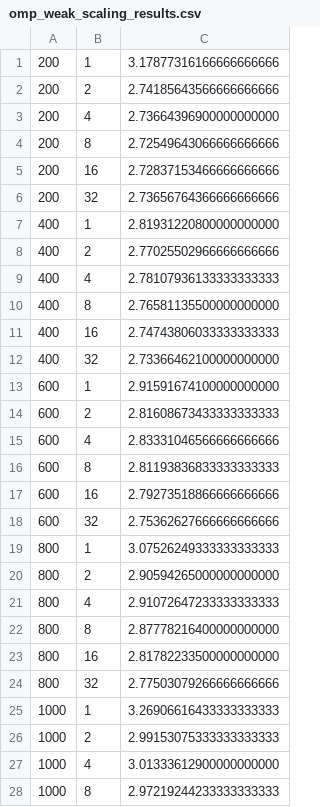
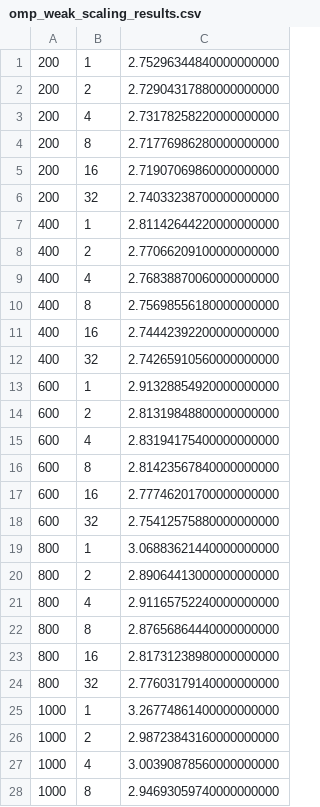
Before and after one commit to lucapernice/HPC, a CSV file: omp_weak_scaling_results.csv, drawn as a sheet; only a part is shown; the diff covers the shown part only.

Commit message:
update omp scaling

```diff
--- a/omp_weak_scaling_results.csv
+++ b/omp_weak_scaling_results.csv
@@ -1,28 +1,28 @@
-200,1,3.17877316166666666666
-200,2,2.74185643566666666666
-200,4,2.73664396900000000000
-200,8,2.72549643066666666666
-200,16,2.72837153466666666666
-200,32,2.73656764366666666666
-400,1,2.81931220800000000000
-400,2,2.77025502966666666666
-400,4,2.78107936133333333333
-400,8,2.76581135500000000000
-400,16,2.74743806033333333333
-400,32,2.73366462100000000000
-600,1,2.91591674100000000000
-600,2,2.81608673433333333333
-600,4,2.83331046566666666666
-600,8,2.81193836833333333333
-600,16,2.79273518866666666666
-600,32,2.75362627666666666666
-800,1,3.07526249333333333333
-800,2,2.90594265000000000000
-800,4,2.91072647233333333333
-800,8,2.87778216400000000000
-800,16,2.81782233500000000000
-800,32,2.77503079266666666666
-1000,1,3.26906616433333333333
-1000,2,2.99153075333333333333
-1000,4,3.01333612900000000000
-1000,8,2.97219244233333333333
+200,1,2.75296344840000000000
+200,2,2.72904317880000000000
+200,4,2.73178258220000000000
+200,8,2.71776986280000000000
+200,16,2.71907069860000000000
+200,32,2.74033238700000000000
+400,1,2.81142644220000000000
+400,2,2.77066209100000000000
+400,4,2.76838870060000000000
+400,8,2.75698556180000000000
+400,16,2.74442392200000000000
+400,32,2.74265910560000000000
+600,1,2.91328854920000000000
+600,2,2.81319848800000000000
+600,4,2.83194175400000000000
+600,8,2.81423567840000000000
+600,16,2.77746201700000000000
+600,32,2.75412575880000000000
+800,1,3.06883621440000000000
+800,2,2.89064413000000000000
+800,4,2.91165752240000000000
+800,8,2.87656864440000000000
+800,16,2.81731238980000000000
+800,32,2.77603179140000000000
+1000,1,3.26774861400000000000
+1000,2,2.98723843160000000000
+1000,4,3.00390878560000000000
+1000,8,2.94693059740000000000
```
Also changed, not shown: 42 added rows and 2 edited cells elsewhere in this file, 2 other files.
